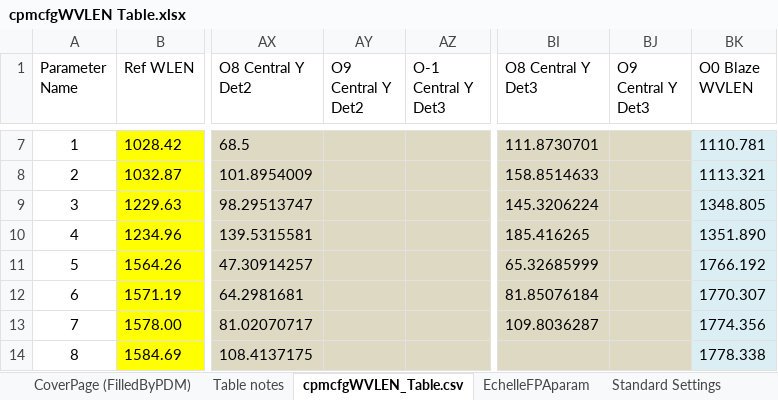
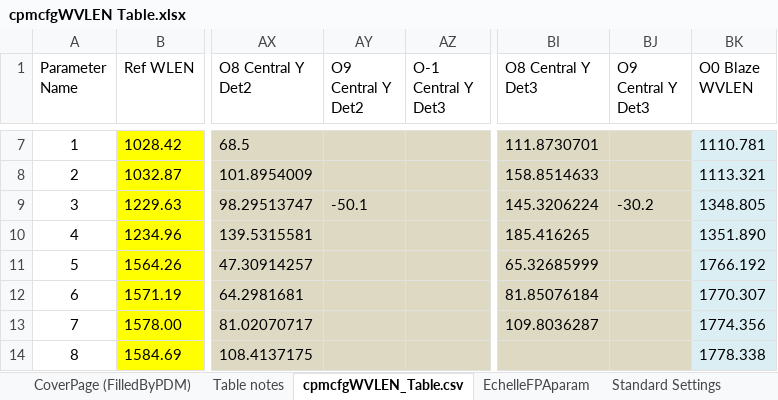
Before and after one commit to astro-alexis/crifors, an Excel workbook: data/cpmcfgWVLEN Table.xlsx, sheet cpmcfgWVLEN_Table.csv, drawn as a sheet; only a part is shown, gaps mark what is left out; values as stored, in another font and other column widths than the file's, no borders; conditional formats not drawn; the diff names each change by its address in the sheet, - before the commit and + after, or states it on an @@ line.

Commit message:
table update

```diff
--- a/data/cpmcfgWVLEN Table.xlsx (sheet cpmcfgWVLEN_Table.csv)
+++ b/data/cpmcfgWVLEN Table.xlsx (sheet cpmcfgWVLEN_Table.csv)
-AY9 (O9 Central Y Det2): (empty)
+AY9 (O9 Central Y Det2): -50.1
-BJ9 (O9 Central Y Det3): (empty)
+BJ9 (O9 Central Y Det3): -30.2
```
